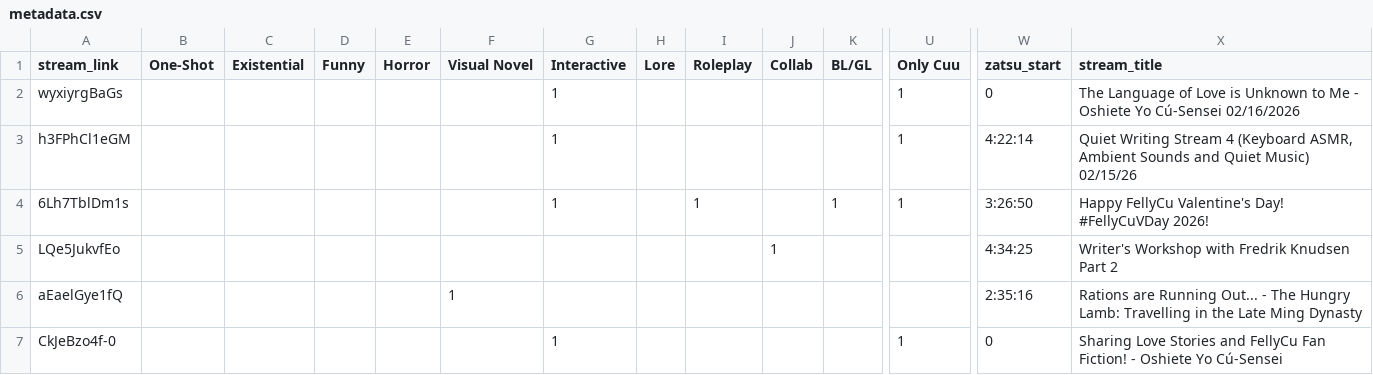
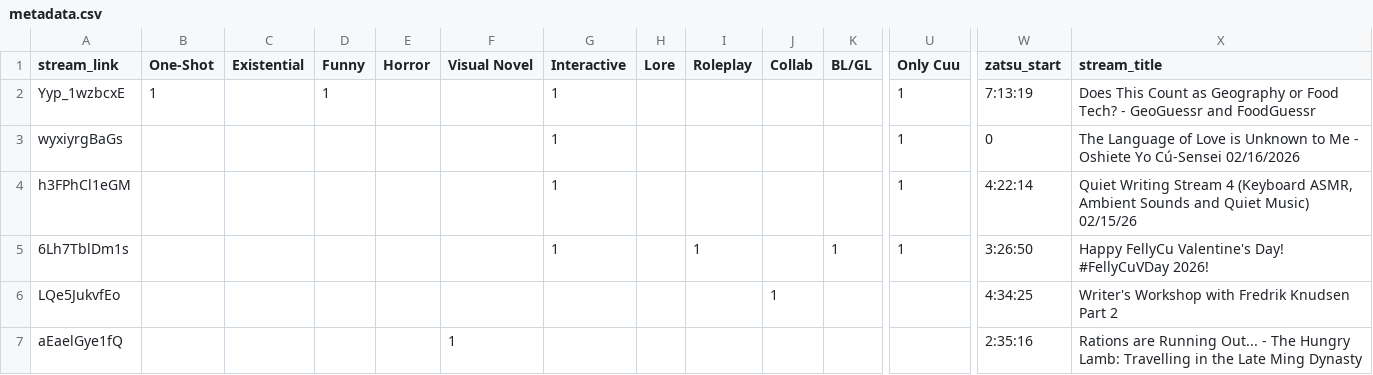
Before and after one commit to Cuudexter/cuudev, a CSV file: metadata.csv, drawn as a sheet; only a part is shown, gaps mark what is left out; the shorter side is filled out with more unchanged rows; rows hold the shown columns only; the diff names each change by its address in the sheet, - before the commit and + after, or states it on an @@ line.

Commit message:
Guessring

```diff
--- a/metadata.csv
+++ b/metadata.csv
+row 2: Yyp_1wzbcxE | 1 |  | 1 |  |  | 1 |  |  |  |  | 1 | 7:13:19 | Does This Count as Geography or Food Tech? - GeoGuessr and FoodGuessr
```
Also changed, not shown: 2 other files.
